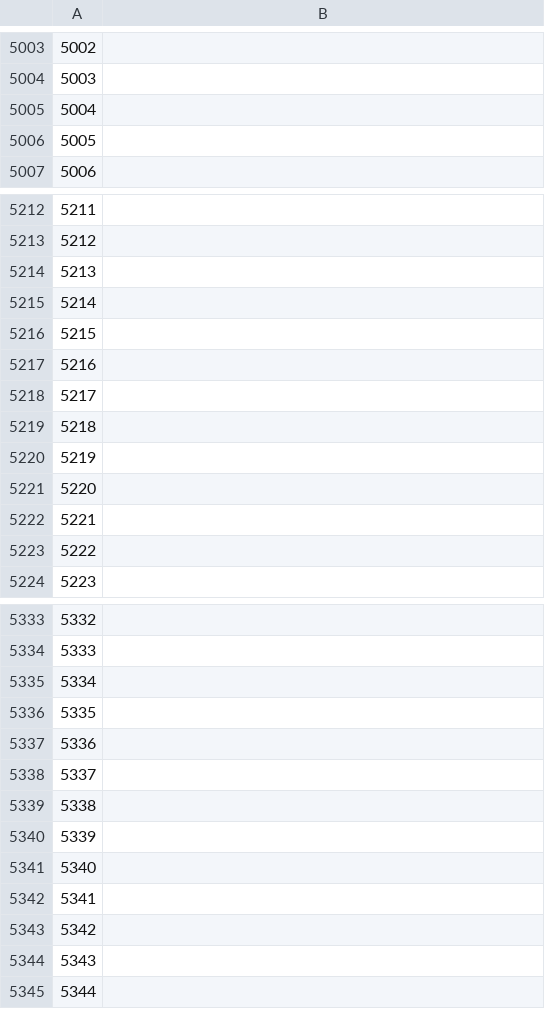
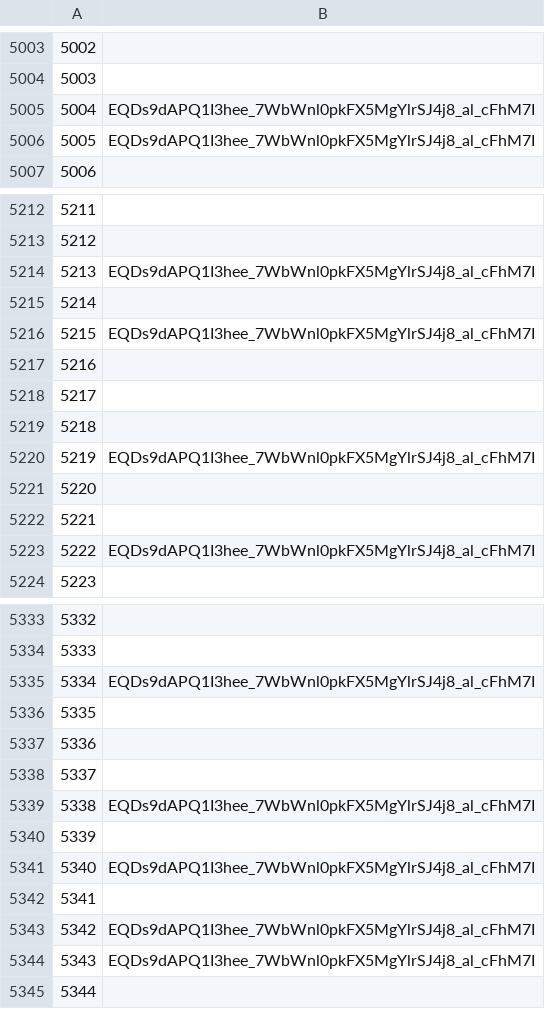
Before and after one commit to mir-one/fingerprints, a CSV file: nfts.csv, drawn as a sheet; only a part is shown, gaps mark what is left out; the diff covers the shown part only.

Commit message:
Update nfts.csv

```diff
--- a/nfts.csv
+++ b/nfts.csv
@@ -5004,4 +5004,4 @@
 5003
-5004
-5005
+5004,EQDs9dAPQ1I3hee_7WbWnl0pkFX5MgYlrSJ4j8_al_cFhM7I
+5005,EQDs9dAPQ1I3hee_7WbWnl0pkFX5MgYlrSJ4j8_al_cFhM7I
 5006
@@ -5213,5 +5213,5 @@
 5212
-5213
+5213,EQDs9dAPQ1I3hee_7WbWnl0pkFX5MgYlrSJ4j8_al_cFhM7I
 5214
-5215
+5215,EQDs9dAPQ1I3hee_7WbWnl0pkFX5MgYlrSJ4j8_al_cFhM7I
 5216
@@ -5219,6 +5219,6 @@
 5218
-5219
+5219,EQDs9dAPQ1I3hee_7WbWnl0pkFX5MgYlrSJ4j8_al_cFhM7I
 5220
 5221
-5222
+5222,EQDs9dAPQ1I3hee_7WbWnl0pkFX5MgYlrSJ4j8_al_cFhM7I
 5223
@@ -5334,3 +5334,3 @@
 5333
-5334
+5334,EQDs9dAPQ1I3hee_7WbWnl0pkFX5MgYlrSJ4j8_al_cFhM7I
 5335
@@ -5338,8 +5338,8 @@
 5337
-5338
+5338,EQDs9dAPQ1I3hee_7WbWnl0pkFX5MgYlrSJ4j8_al_cFhM7I
 5339
-5340
+5340,EQDs9dAPQ1I3hee_7WbWnl0pkFX5MgYlrSJ4j8_al_cFhM7I
 5341
-5342
-5343
+5342,EQDs9dAPQ1I3hee_7WbWnl0pkFX5MgYlrSJ4j8_al_cFhM7I
+5343,EQDs9dAPQ1I3hee_7WbWnl0pkFX5MgYlrSJ4j8_al_cFhM7I
 5344
```
Also changed, not shown: 44 edited cells elsewhere in this file.
